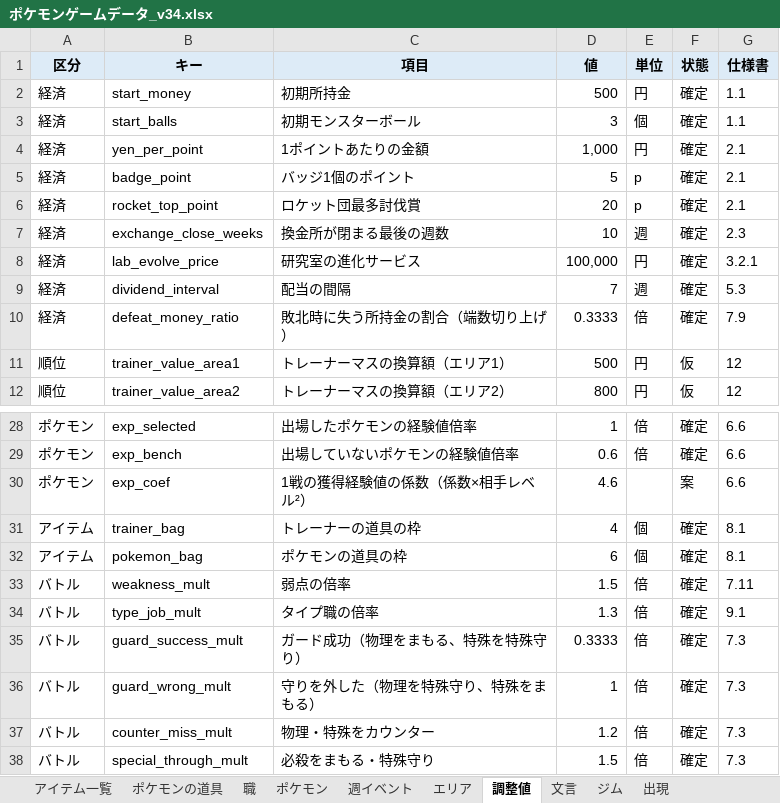
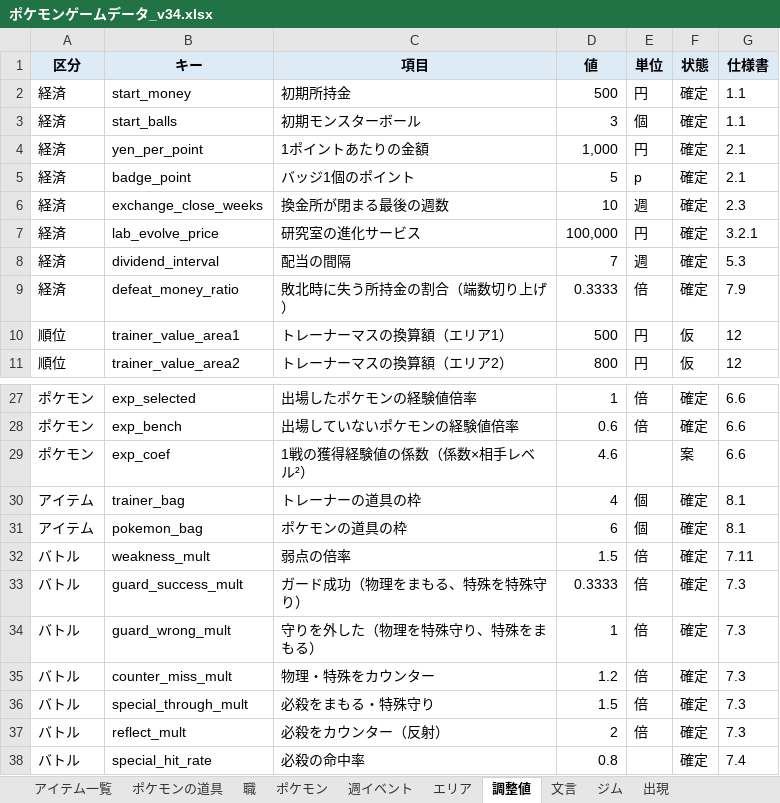
Before and after one commit to taro2368san-cyber/MYGAME, an Excel workbook: ポケモンゲームデータ_v34.xlsx, sheet 調整値, drawn as a sheet; only a part is shown, gaps mark what is left out; the shorter side is filled out with more unchanged rows; values as stored, in another font and other column widths than the file's, no borders; the diff names each change by its address in the sheet, - before the commit and + after, or states it on an @@ line.

```diff
--- a/ポケモンゲームデータ_v34.xlsx (sheet 調整値)
+++ b/ポケモンゲームデータ_v34.xlsx (sheet 調整値)
-row 6: 経済 | rocket_top_point | ロケット団最多討伐賞 | 20 | p | 確定 | 2.1
-row 34: バトル | type_job_mult | タイプ職の倍率 | 1.3 | 倍 | 確定 | 9.1
```
Also changed, not shown: 4 other files.
